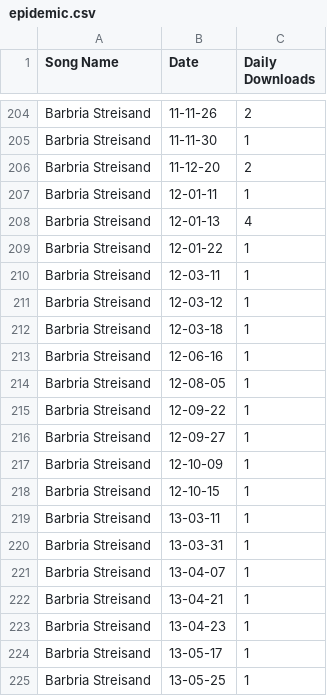
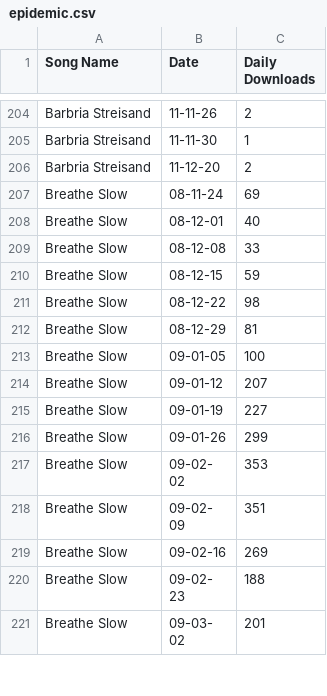
Before and after one commit to kurtbradd/data-visualizer-web-app, a CSV file: data/epidemic.csv, drawn as a sheet; only a part is shown, gaps mark what is left out; the shorter side is filled out with more unchanged rows; the diff covers the shown part only.

Commit message:
removed dates past 2012

```diff
--- a/data/epidemic.csv
+++ b/data/epidemic.csv
@@ -206,20 +206 @@ Barbria Streisand,11-11-30,1
 Barbria Streisand,11-12-20,2
-Barbria Streisand,12-01-11,1
-Barbria Streisand,12-01-13,4
-Barbria Streisand,12-01-22,1
-Barbria Streisand,12-03-11,1
-Barbria Streisand,12-03-12,1
-Barbria Streisand,12-03-18,1
-Barbria Streisand,12-06-16,1
-Barbria Streisand,12-08-05,1
-Barbria Streisand,12-09-22,1
-Barbria Streisand,12-09-27,1
-Barbria Streisand,12-10-09,1
-Barbria Streisand,12-10-15,1
-Barbria Streisand,13-03-11,1
-Barbria Streisand,13-03-31,1
-Barbria Streisand,13-04-07,1
-Barbria Streisand,13-04-21,1
-Barbria Streisand,13-04-23,1
-Barbria Streisand,13-05-17,1
-Barbria Streisand,13-05-25,1
```
Also changed, not shown: 33 removed rows elsewhere in this file.
